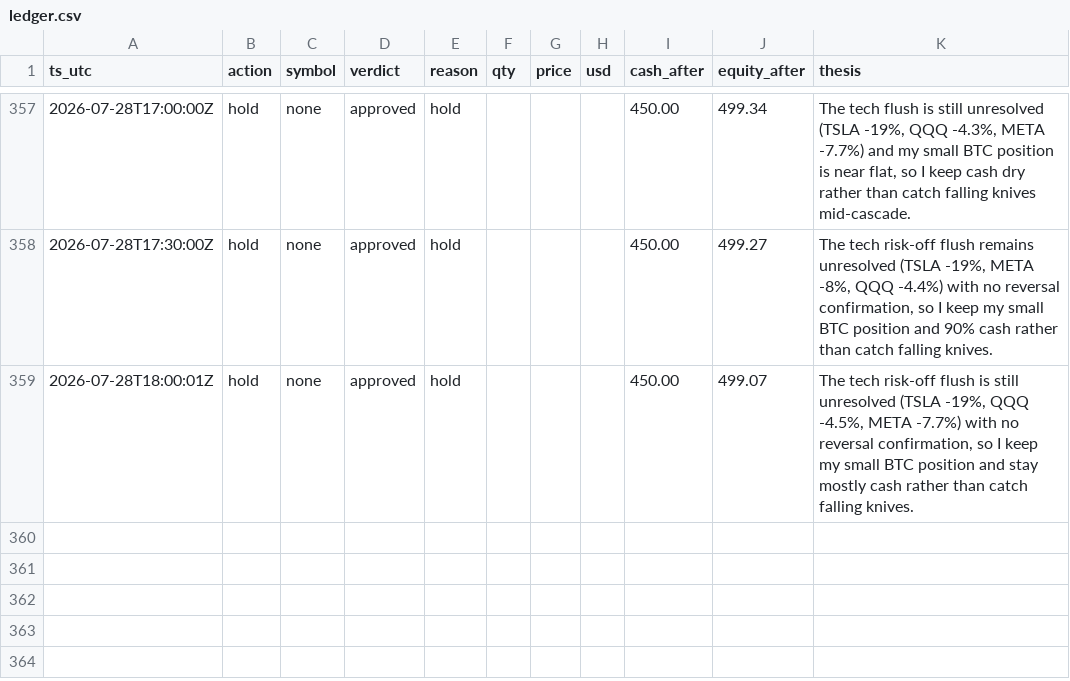
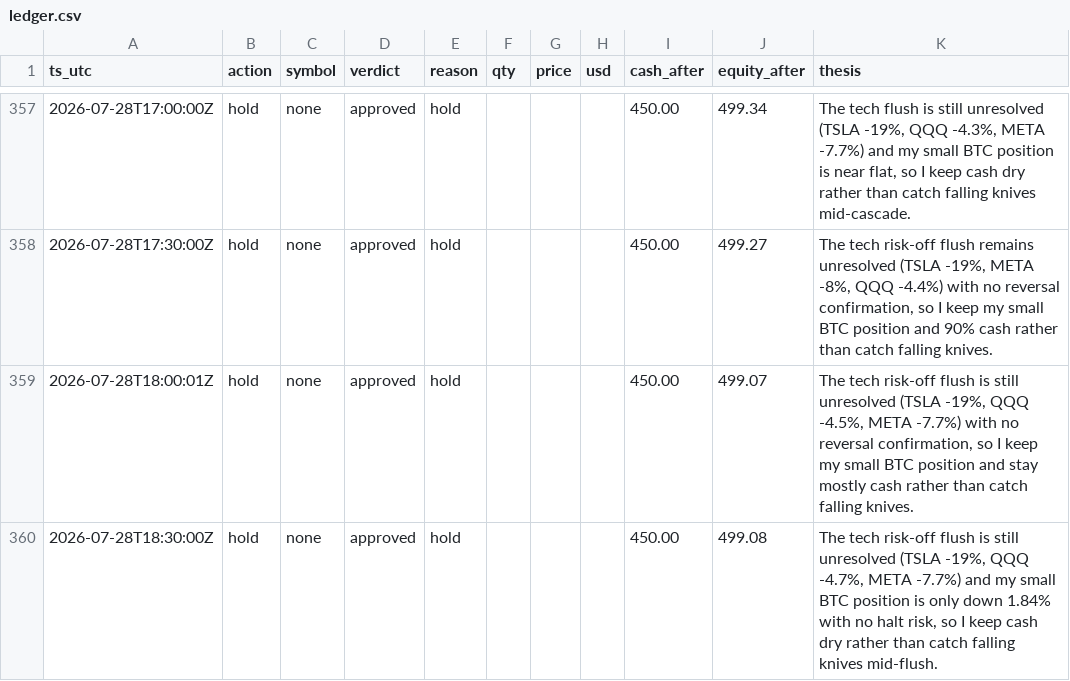
Before and after one commit to JonDipilato/ai-trading-battle, a CSV file: data/monk/ledger.csv, drawn as a sheet; only a part is shown, gaps mark what is left out.

```diff
--- a/data/monk/ledger.csv
+++ b/data/monk/ledger.csv
@@ -359 +359,2 @@ ts_utc,action,symbol,verdict,reason,qty,price,usd,cash_after,equity_after,thesis
 2026-07-28T18:00:01Z,hold,none,approved,hold,,,,450.00,499.07,"The tech risk-off flush is still unresolved (TSLA -19%, QQQ -4.5%, META -7.7%) with no reversal confirmation, so I keep my small BTC position and stay mostly cash rather than catch falling knives."
+2026-07-28T18:30:00Z,hold,none,approved,hold,,,,450.00,499.08,"The tech risk-off flush is still unresolved (TSLA -19%, QQQ -4.7%, META -7.7%) and my small BTC position is only down 1.84% with no halt risk, so I keep cash dry rather than catch falling knives mid-flush."
```
Also changed, not shown: data/monk/equity_curve.csv, data/scalper/equity_curve.csv, 1 other file.
